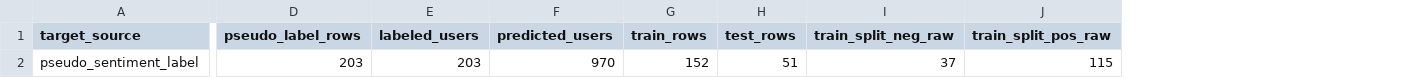
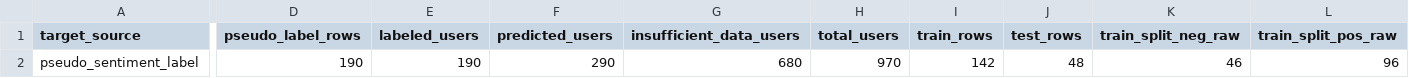
Before and after one commit to arthxoxo/maya-ML-backend, a CSV file: artifacts/xgb/xgb_target_report.csv, drawn as a sheet; only a part is shown, gaps mark what is left out; addresses are those after the commit; the diff covers the shown part only; the diff names each change by its address in the sheet, - before the commit and + after, or states it on an @@ line.

```diff
--- a/artifacts/xgb/xgb_target_report.csv
+++ b/artifacts/xgb/xgb_target_report.csv
+column G (insufficient_data_users), row 2: 680
+column H (total_users), row 2: 970
-D2 (pseudo_label_rows): 203
+D2 (pseudo_label_rows): 190
-E2 (labeled_users): 203
+E2 (labeled_users): 190
-F2 (predicted_users): 970
+F2 (predicted_users): 290
-I2 (train_rows): 152
+I2 (train_rows): 142
-J2 (test_rows): 51
+J2 (test_rows): 48
-K2 (train_split_neg_raw): 37
+K2 (train_split_neg_raw): 46
-L2 (train_split_pos_raw): 115
+L2 (train_split_pos_raw): 96
```
Also changed, not shown: 15 edited cells elsewhere in this file, artifacts/sentiment/gru_mood_swing_summary.csv, artifacts/sentiment/gru_mood_training_report.csv, 3 other files.
